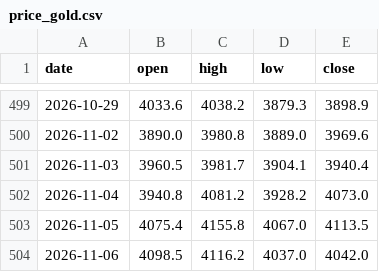
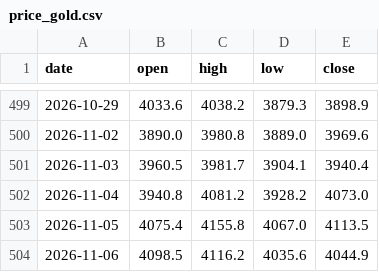
Before and after one commit to Allenvip1/G-F-U-T, a CSV file: data/price_gold.csv, drawn as a sheet; only a part is shown, gaps mark what is left out.

```diff
--- a/data/price_gold.csv
+++ b/data/price_gold.csv
@@ -503,2 +503,2 @@ date,open,high,low,close
 2026-11-05,4075.4,4155.8,4067.0,4113.5
-2026-11-06,4098.5,4116.2,4037.0,4042.0
+2026-11-06,4098.5,4116.2,4035.6,4044.9
```
Also changed, not shown: data/price_silver.csv, 1 other file.
